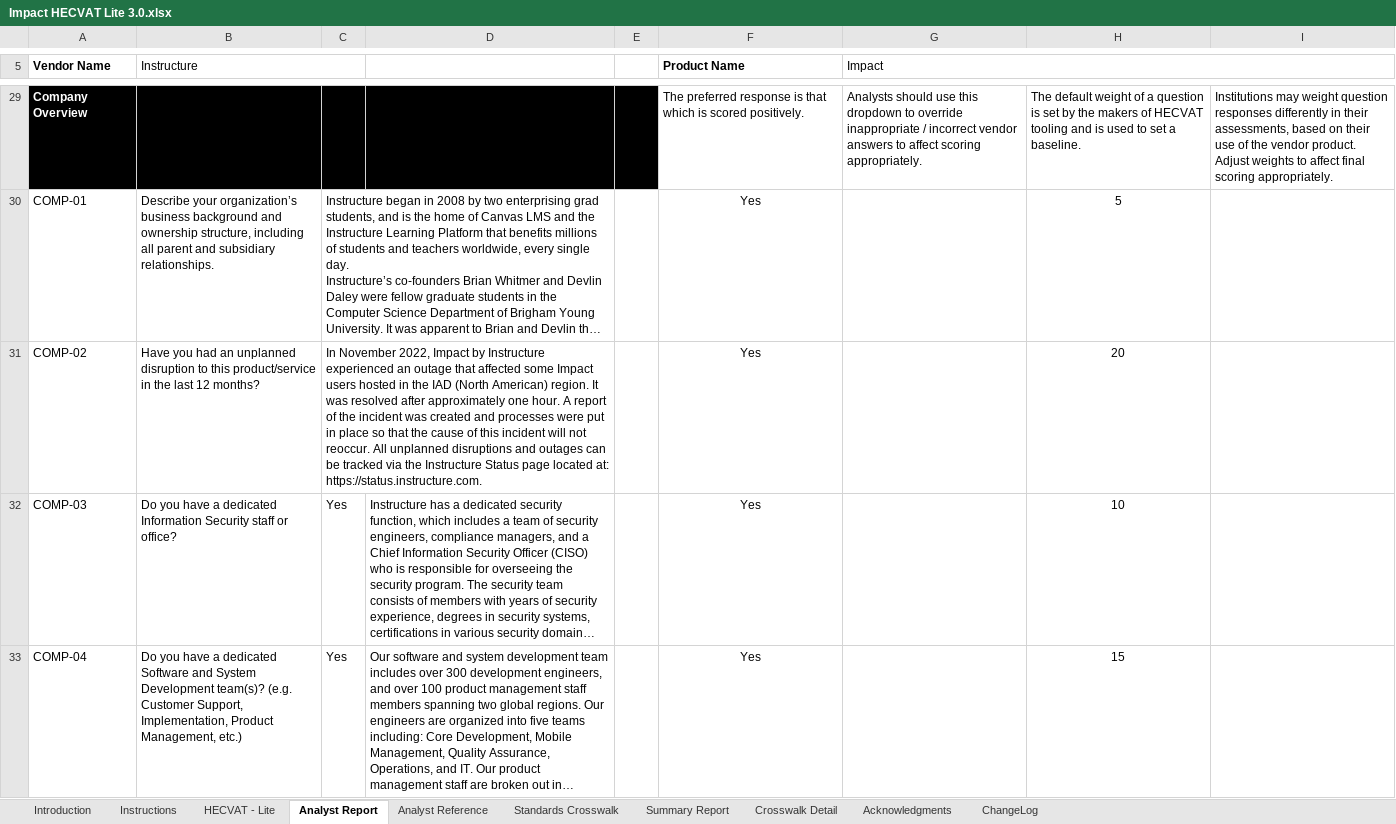
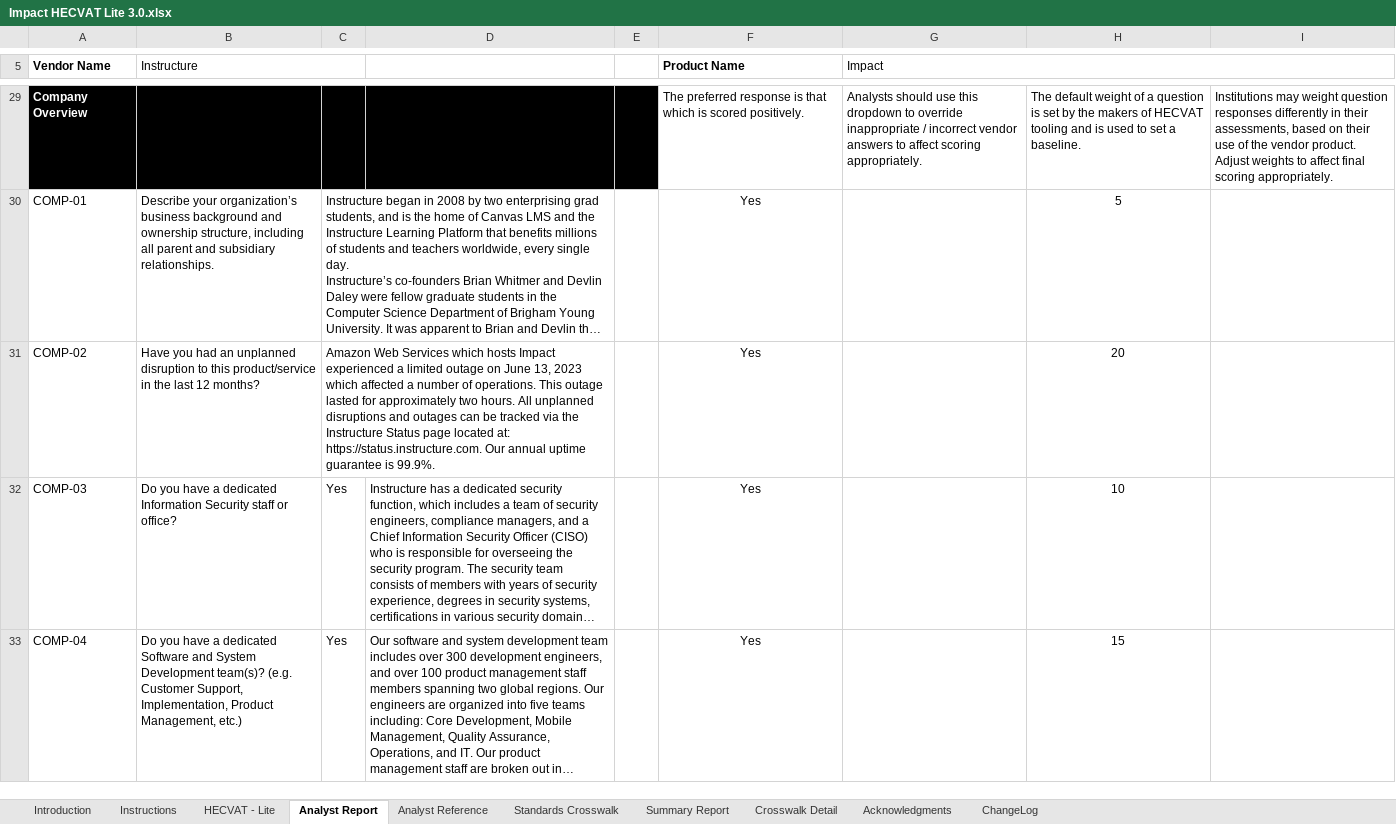
Before and after one commit to instructure/instructure-compliance-packages, an Excel workbook: Impact/Impact HECVAT Lite 3.0.xlsx, sheet Analyst Report, drawn as a sheet; only a part is shown, gaps mark what is left out; long unchanged cells end in …; values as stored, in another font and other column widths than the file's, no borders; conditional formats not drawn; the diff names each change by its address in the sheet, - before the commit and + after, or states it on an @@ line.

Commit message:
Add files via upload

```diff
--- a/Impact/Impact HECVAT Lite 3.0.xlsx (sheet Analyst Report)
+++ b/Impact/Impact HECVAT Lite 3.0.xlsx (sheet Analyst Report)
-C31: In November 2022, Impact by Instructure experienced an outage that affected some Impact users hosted in the IAD (North American) region. It was resolved after approximately one hour. A report of the incident was created and processes were put in place so that the cause of this incident will not reoccur. All unplanned disruptions and outages can be tracked via the Instructure Status page located at: https://status.instructure.com.
+C31: Amazon Web Services which hosts Impact experienced a limited outage on June 13, 2023 which affected a number of operations. This outage lasted for approximately two hours. All unplanned disruptions and outages can be tracked via the Instructure Status page located at: https://status.instructure.com. Our annual uptime guarantee is 99.9%.
```
Also changed, not shown: sheet HECVAT - Lite.
